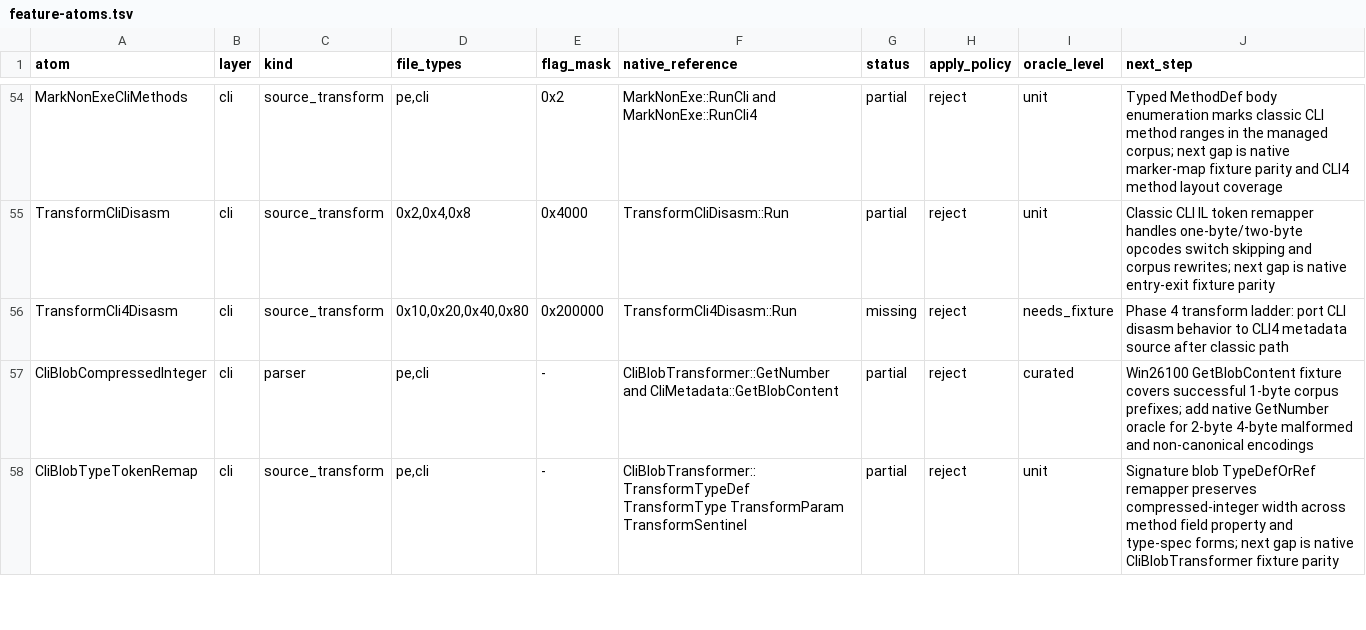
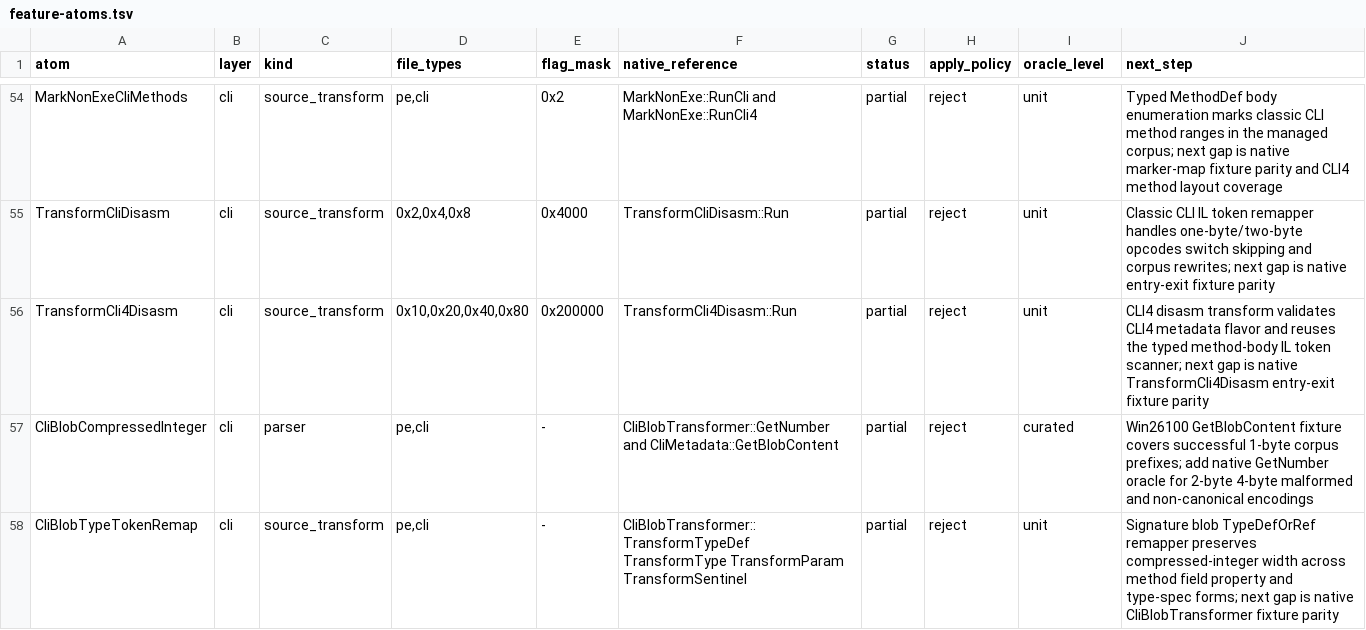
Before and after one commit to jlevere/msdelta, a TSV file: docs/feature-atoms.tsv, drawn as a sheet; only a part is shown, gaps mark what is left out.

Commit message:
Add CLI4 disasm transform atom

```diff
--- a/docs/feature-atoms.tsv
+++ b/docs/feature-atoms.tsv
@@ -55,3 +55,3 @@ MarkNonExeCliMethods	cli	source_transform	pe,cli	0x2	MarkNonExe::RunCli and Mark
 TransformCliDisasm	cli	source_transform	0x2,0x4,0x8	0x4000	TransformCliDisasm::Run	partial	reject	unit	Classic CLI IL token remapper handles one-byte/two-byte opcodes switch skipping and corpus rewrites; next gap is native entry-exit fixture parity
-TransformCli4Disasm	cli	source_transform	0x10,0x20,0x40,0x80	0x200000	TransformCli4Disasm::Run	missing	reject	needs_fixture	Phase 4 transform ladder: port CLI disasm behavior to CLI4 metadata source after classic path
+TransformCli4Disasm	cli	source_transform	0x10,0x20,0x40,0x80	0x200000	TransformCli4Disasm::Run	partial	reject	unit	CLI4 disasm transform validates CLI4 metadata flavor and reuses the typed method-body IL token scanner; next gap is native TransformCli4Disasm entry-exit fixture parity
 CliBlobCompressedInteger	cli	parser	pe,cli	-	CliBlobTransformer::GetNumber and CliMetadata::GetBlobContent	partial	reject	curated	Win26100 GetBlobContent fixture covers successful 1-byte corpus prefixes; add native GetNumber oracle for 2-byte 4-byte malformed and non-canonical encodings
```
Also changed, not shown: 3 other files.
